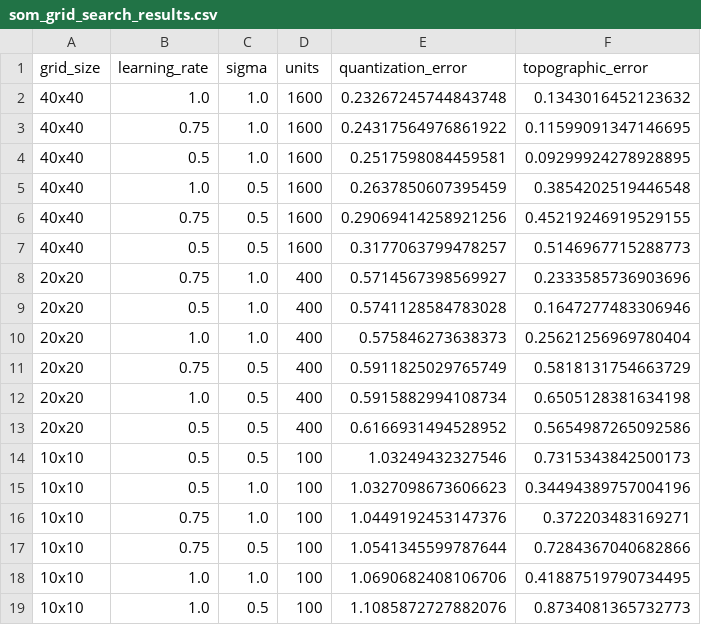
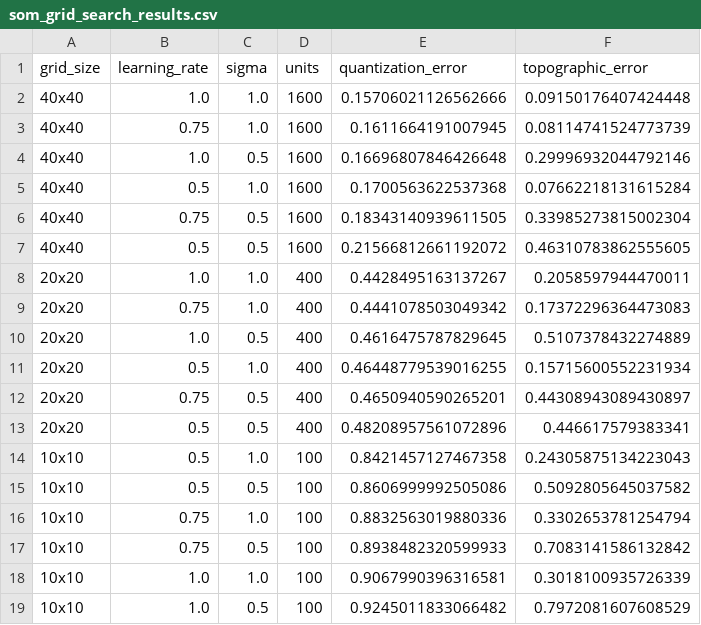
Before and after one commit to Tjarkbunjes/Group80_DM_Project, a CSV file: data/output_data/som_grid_search_results.csv, drawn as a sheet.

```diff
--- a/data/output_data/som_grid_search_results.csv
+++ b/data/output_data/som_grid_search_results.csv
@@ -1,19 +1,19 @@
 grid_size,learning_rate,sigma,units,quantization_error,topographic_error
-40x40,1.0,1.0,1600,0.23267245744843748,0.1343016452123632
-40x40,0.75,1.0,1600,0.24317564976861922,0.11599091347146695
-40x40,0.5,1.0,1600,0.2517598084459581,0.09299924278928895
-40x40,1.0,0.5,1600,0.2637850607395459,0.3854202519446548
-40x40,0.75,0.5,1600,0.29069414258921256,0.45219246919529155
-40x40,0.5,0.5,1600,0.3177063799478257,0.5146967715288773
-20x20,0.75,1.0,400,0.5714567398569927,0.2333585736903696
-20x20,0.5,1.0,400,0.5741128584783028,0.1647277483306946
-20x20,1.0,1.0,400,0.575846273638373,0.25621256969780404
-20x20,0.75,0.5,400,0.5911825029765749,0.5818131754663729
-20x20,1.0,0.5,400,0.5915882994108734,0.6505128381634198
-20x20,0.5,0.5,400,0.6166931494528952,0.5654987265092586
-10x10,0.5,0.5,100,1.03249432327546,0.7315343842500173
-10x10,0.5,1.0,100,1.0327098673606623,0.34494389757004196
-10x10,0.75,1.0,100,1.0449192453147376,0.372203483169271
-10x10,0.75,0.5,100,1.0541345599787644,0.7284367040682866
-10x10,1.0,1.0,100,1.0690682408106706,0.41887519790734495
-10x10,1.0,0.5,100,1.1085872727882076,0.8734081365732773
+40x40,1.0,1.0,1600,0.15706021126562666,0.09150176407424448
+40x40,0.75,1.0,1600,0.1611664191007945,0.08114741524773739
+40x40,1.0,0.5,1600,0.16696807846426648,0.29996932044792146
+40x40,0.5,1.0,1600,0.1700563622537368,0.07662218131615284
+40x40,0.75,0.5,1600,0.18343140939611505,0.33985273815002304
+40x40,0.5,0.5,1600,0.21566812661192072,0.46310783862555605
+20x20,1.0,1.0,400,0.4428495163137267,0.2058597944470011
+20x20,0.75,1.0,400,0.4441078503049342,0.17372296364473083
+20x20,1.0,0.5,400,0.4616475787829645,0.5107378432274889
+20x20,0.5,1.0,400,0.46448779539016255,0.15715600552231934
+20x20,0.75,0.5,400,0.4650940590265201,0.44308943089430897
+20x20,0.5,0.5,400,0.48208957561072896,0.446617579383341
+10x10,0.5,1.0,100,0.8421457127467358,0.24305875134223043
+10x10,0.5,0.5,100,0.8606999992505086,0.5092805645037582
+10x10,0.75,1.0,100,0.8832563019880336,0.3302653781254794
+10x10,0.75,0.5,100,0.8938482320599933,0.7083141586132842
+10x10,1.0,1.0,100,0.9067990396316581,0.3018100935726339
+10x10,1.0,0.5,100,0.9245011833066482,0.7972081607608529
```
Also changed, not shown: 1 other file.
